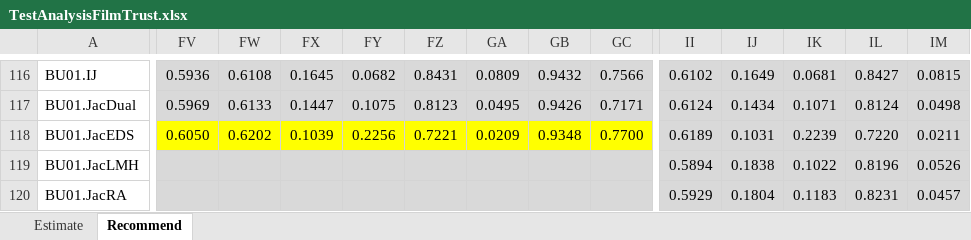
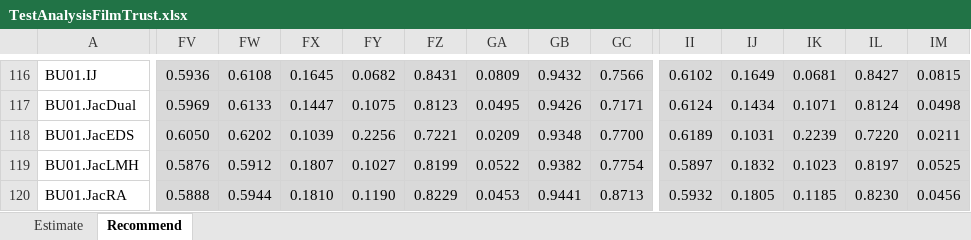
Before and after one commit to locnguyenacademic/sim, an Excel workbook: 4_testing/neighborcf/filmtrust/2022.05.19-big/TestAnalysisFilmTrust.xlsx, sheet Recommend, drawn as a sheet; only a part is shown, gaps mark what is left out; values as stored, in another font and other column widths than the file's, no borders; the diff covers the shown part only; the diff names each change by its address in the sheet, - before the commit and + after, or states it on an @@ line.

```diff
--- a/4_testing/neighborcf/filmtrust/2022.05.19-big/TestAnalysisFilmTrust.xlsx (sheet Recommend)
+++ b/4_testing/neighborcf/filmtrust/2022.05.19-big/TestAnalysisFilmTrust.xlsx (sheet Recommend)
-FV118:GC118 fill: #FFFF00
+FV118:GC118 fill: #D9D9D9
-FV119: (empty)
+FV119: 0.5876
-FW119: (empty)
+FW119: 0.5912
-FX119: (empty)
+FX119: 0.1807
-FY119: (empty)
+FY119: 0.1027
-FZ119: (empty)
+FZ119: 0.8199
-GA119: (empty)
+GA119: 0.0522
-GB119: (empty)
+GB119: 0.9382
-GC119: (empty)
+GC119: 0.7754
-II119: 0.5894
+II119: 0.5897
-IJ119: 0.1838
+IJ119: 0.1832
-IK119: 0.1022
+IK119: 0.1023
-IL119: 0.8196
+IL119: 0.8197
-IM119: 0.0526
+IM119: 0.0525
-FV120: (empty)
+FV120: 0.5888
-FW120: (empty)
+FW120: 0.5944
-FX120: (empty)
+FX120: 0.1810
-FY120: (empty)
+FY120: 0.1190
-FZ120: (empty)
+FZ120: 0.8229
-GA120: (empty)
+GA120: 0.0453
-GB120: (empty)
+GB120: 0.9441
-GC120: (empty)
+GC120: 0.8713
-II120: 0.5929
+II120: 0.5932
-IJ120: 0.1804
+IJ120: 0.1805
-IK120: 0.1183
+IK120: 0.1185
-IL120: 0.8231
+IL120: 0.8230
-IM120: 0.0457
+IM120: 0.0456
```
Also changed, not shown: 61 edited cells and cell formats elsewhere in this sheet, sheet Estimate, 4_testing/neighborcf/movielens/2022.05.19-big/TestAnalysisMovielens.xlsx, 2 other files.
